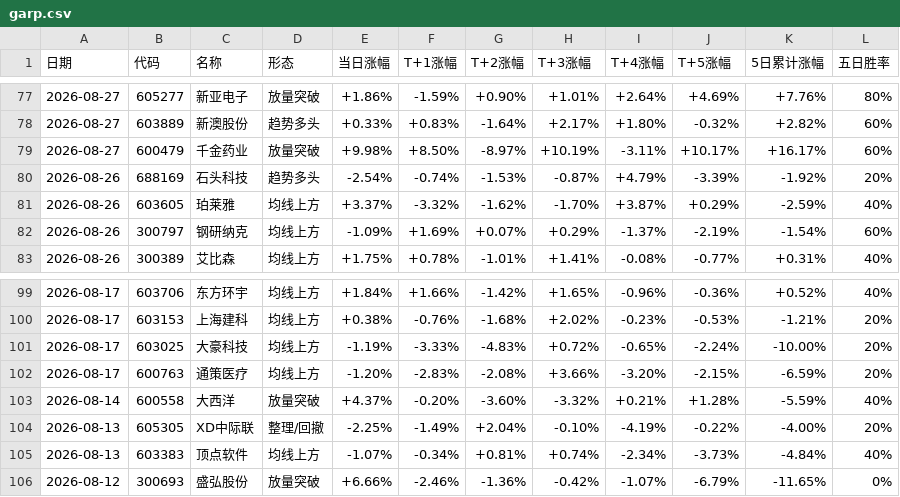
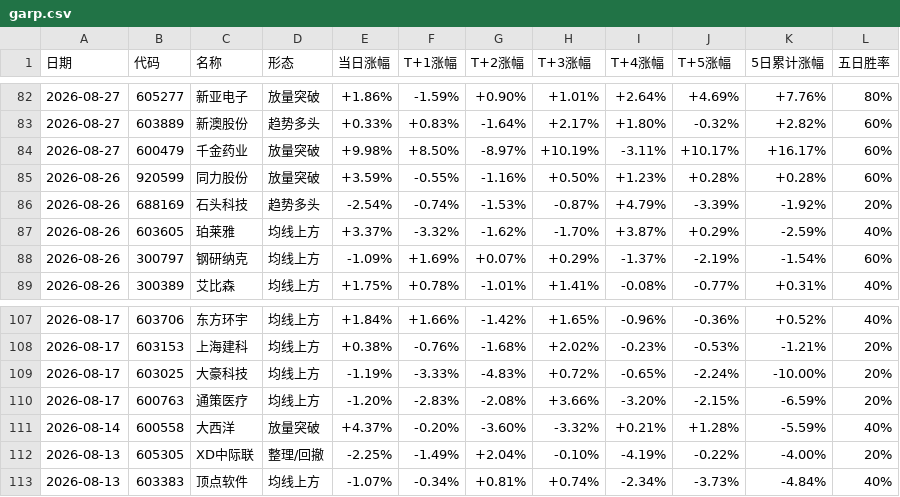
Before and after one commit to yunqingzou-bit/ashare-strategy-dashboard, a CSV file: docs/garp.csv, drawn as a sheet; only a part is shown, gaps mark what is left out; the diff covers the shown part only.

```diff
--- a/docs/garp.csv
+++ b/docs/garp.csv
@@ -79,2 +84,3 @@
 2026-08-27,600479,千金药业,放量突破,+9.98%,+8.50%,-8.97%,+10.19%,-3.11%,+10.17%,+16.17%,60%
+2026-08-26,920599,同力股份,放量突破,+3.59%,-0.55%,-1.16%,+0.50%,+1.23%,+0.28%,+0.28%,60%
 2026-08-26,688169,石头科技,趋势多头,-2.54%,-0.74%,-1.53%,-0.87%,+4.79%,-3.39%,-1.92%,20%
@@ -105,2 +113 @@
 2026-08-13,603383,顶点软件,均线上方,-1.07%,-0.34%,+0.81%,+0.74%,-2.34%,-3.73%,-4.84%,40%
-2026-08-12,300693,盛弘股份,放量突破,+6.66%,-2.46%,-1.36%,-0.42%,-1.07%,-6.79%,-11.65%,0%
```
Also changed, not shown: 7 added rows and 5 edited cells elsewhere in this file, 7 other files.
